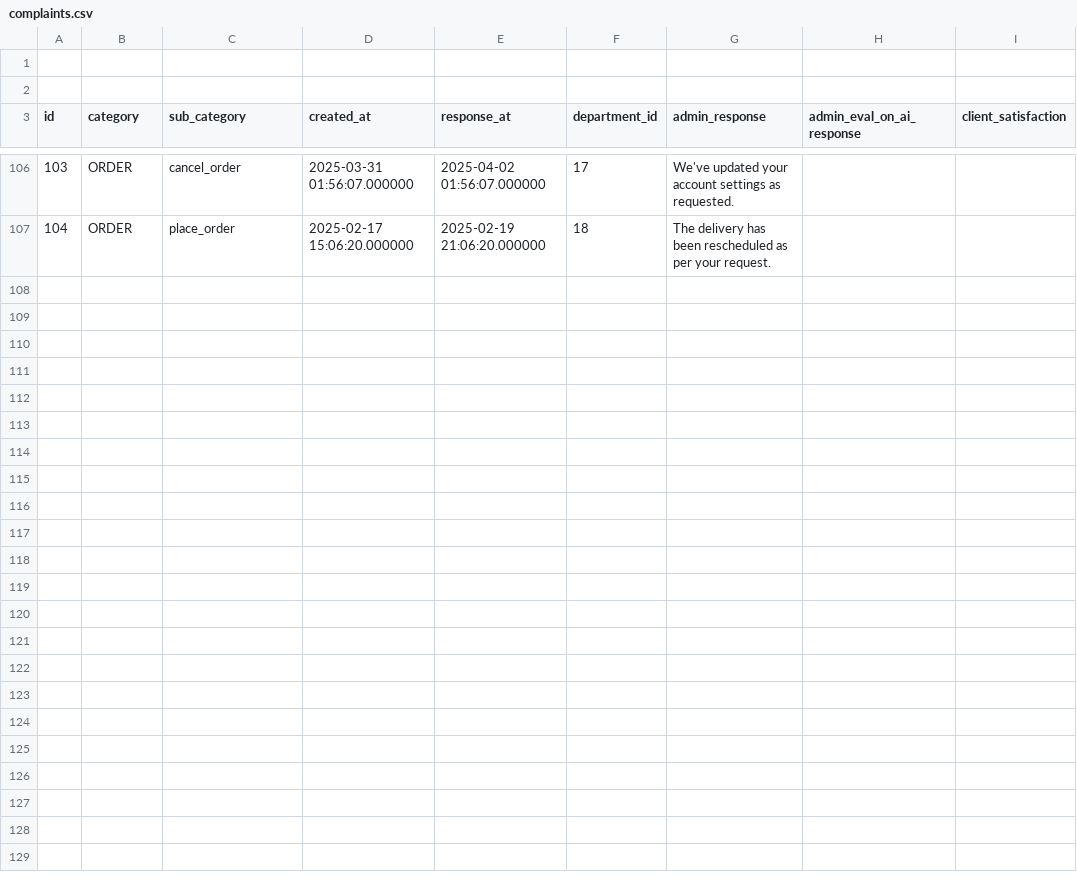
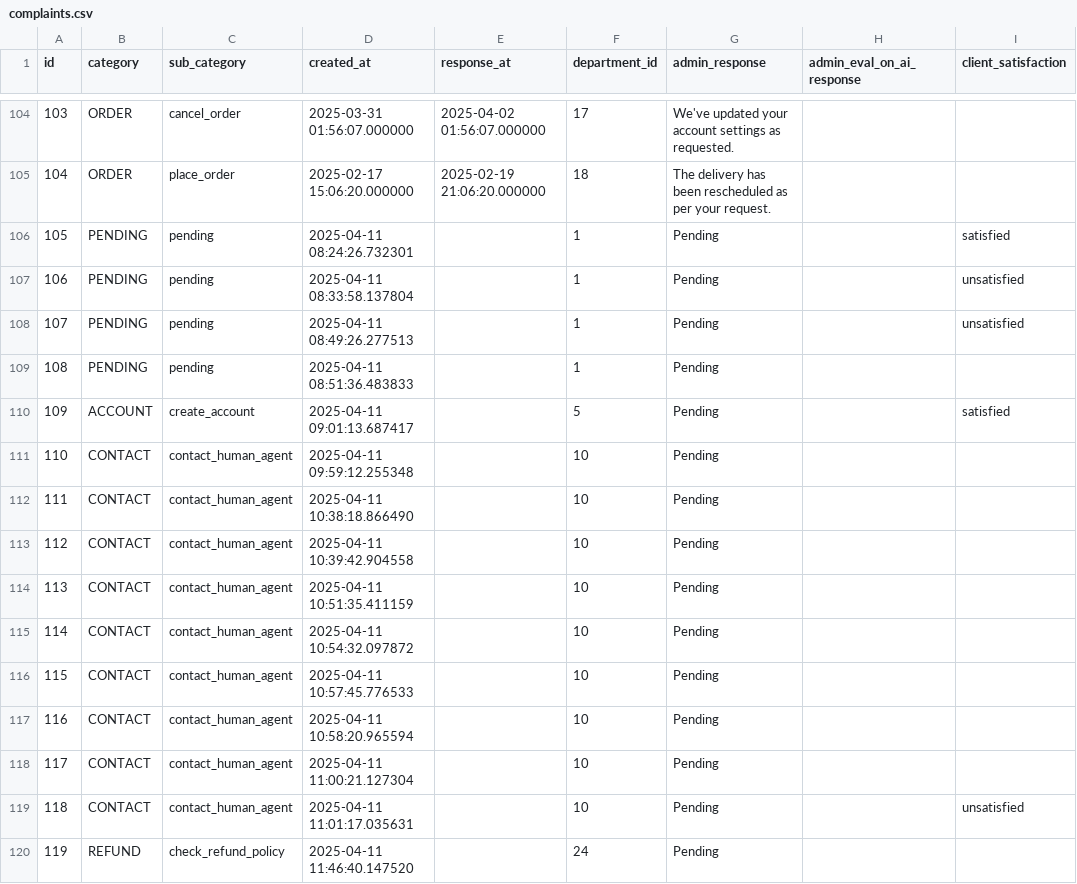
Before and after one commit to AbdelhadySayed/complaint-ticketing-system, a CSV file: backend/complaints.csv, drawn as a sheet; only a part is shown, gaps mark what is left out; removed rows and columns are numbered as before the commit, all else as after; the diff names each change by its address in the sheet, - before the commit and + after, or states it on an @@ line.

Commit message:
response emplyee to complaint

```diff
--- a/backend/complaints.csv
+++ b/backend/complaints.csv
-row 1: (empty)
-row 2: (empty)
+row 106: 105 | PENDING | pending | 2025-04-11 08:24:26.732301 |  | 1 | Pending |  | satisfied
+row 107: 106 | PENDING | pending | 2025-04-11 08:33:58.137804 |  | 1 | Pending |  | unsatisfied
+row 108: 107 | PENDING | pending | 2025-04-11 08:49:26.277513 |  | 1 | Pending |  | unsatisfied
+row 109: 108 | PENDING | pending | 2025-04-11 08:51:36.483833 |  | 1 | Pending
+row 110: 109 | ACCOUNT | create_account | 2025-04-11 09:01:13.687417 |  | 5 | Pending |  | satisfied
+row 111: 110 | CONTACT | contact_human_agent | 2025-04-11 09:59:12.255348 |  | 10 | Pending
+row 112: 111 | CONTACT | contact_human_agent | 2025-04-11 10:38:18.866490 |  | 10 | Pending
+row 113: 112 | CONTACT | contact_human_agent | 2025-04-11 10:39:42.904558 |  | 10 | Pending
+row 114: 113 | CONTACT | contact_human_agent | 2025-04-11 10:51:35.411159 |  | 10 | Pending
+row 115: 114 | CONTACT | contact_human_agent | 2025-04-11 10:54:32.097872 |  | 10 | Pending
+row 116: 115 | CONTACT | contact_human_agent | 2025-04-11 10:57:45.776533 |  | 10 | Pending
+row 117: 116 | CONTACT | contact_human_agent | 2025-04-11 10:58:20.965594 |  | 10 | Pending
+row 118: 117 | CONTACT | contact_human_agent | 2025-04-11 11:00:21.127304 |  | 10 | Pending
+row 119: 118 | CONTACT | contact_human_agent | 2025-04-11 11:01:17.035631 |  | 10 | Pending |  | unsatisfied
+row 120: 119 | REFUND | check_refund_policy | 2025-04-11 11:46:40.147520 |  | 24 | Pending
```
Also changed, not shown: 12 other files.
